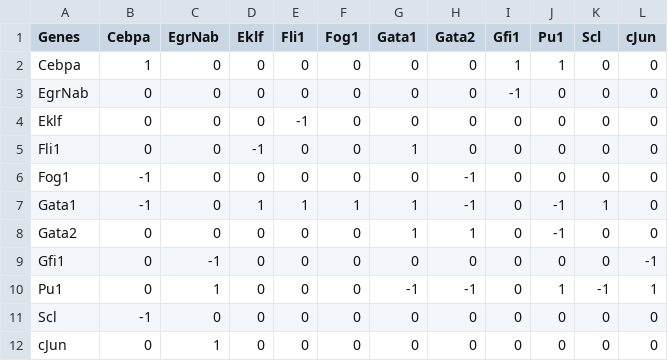
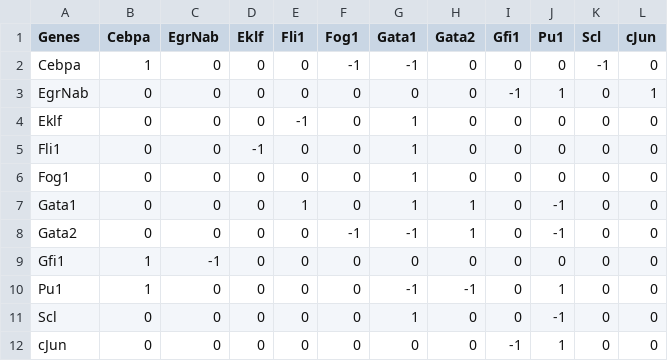
Before and after one commit to jiweiqi/CellBox.jl, a CSV file: beeline_networks/Curated_HSC.csv, drawn as a sheet.

```diff
--- a/beeline_networks/Curated_HSC.csv
+++ b/beeline_networks/Curated_HSC.csv
@@ -1,12 +1,12 @@
 Genes,Cebpa,EgrNab,Eklf,Fli1,Fog1,Gata1,Gata2,Gfi1,Pu1,Scl,cJun
-Cebpa,1,0,0,0,0,0,0,1,1,0,0
-EgrNab,0,0,0,0,0,0,0,-1,0,0,0
-Eklf,0,0,0,-1,0,0,0,0,0,0,0
+Cebpa,1,0,0,0,-1,-1,0,0,0,-1,0
+EgrNab,0,0,0,0,0,0,0,-1,1,0,1
+Eklf,0,0,0,-1,0,1,0,0,0,0,0
 Fli1,0,0,-1,0,0,1,0,0,0,0,0
-Fog1,-1,0,0,0,0,0,-1,0,0,0,0
-Gata1,-1,0,1,1,1,1,-1,0,-1,1,0
-Gata2,0,0,0,0,0,1,1,0,-1,0,0
-Gfi1,0,-1,0,0,0,0,0,0,0,0,-1
-Pu1,0,1,0,0,0,-1,-1,0,1,-1,1
-Scl,-1,0,0,0,0,0,0,0,0,0,0
-cJun,0,1,0,0,0,0,0,0,0,0,0
+Fog1,0,0,0,0,0,1,0,0,0,0,0
+Gata1,0,0,0,1,0,1,1,0,-1,0,0
+Gata2,0,0,0,0,-1,-1,1,0,-1,0,0
+Gfi1,1,-1,0,0,0,0,0,0,0,0,0
+Pu1,1,0,0,0,0,-1,-1,0,1,0,0
+Scl,0,0,0,0,0,1,0,0,-1,0,0
+cJun,0,0,0,0,0,0,0,-1,1,0,0
```
Also changed, not shown: beeline_networks/Curated_GSD.csv, beeline_networks/Curated_VSC.csv, 7 other files.
